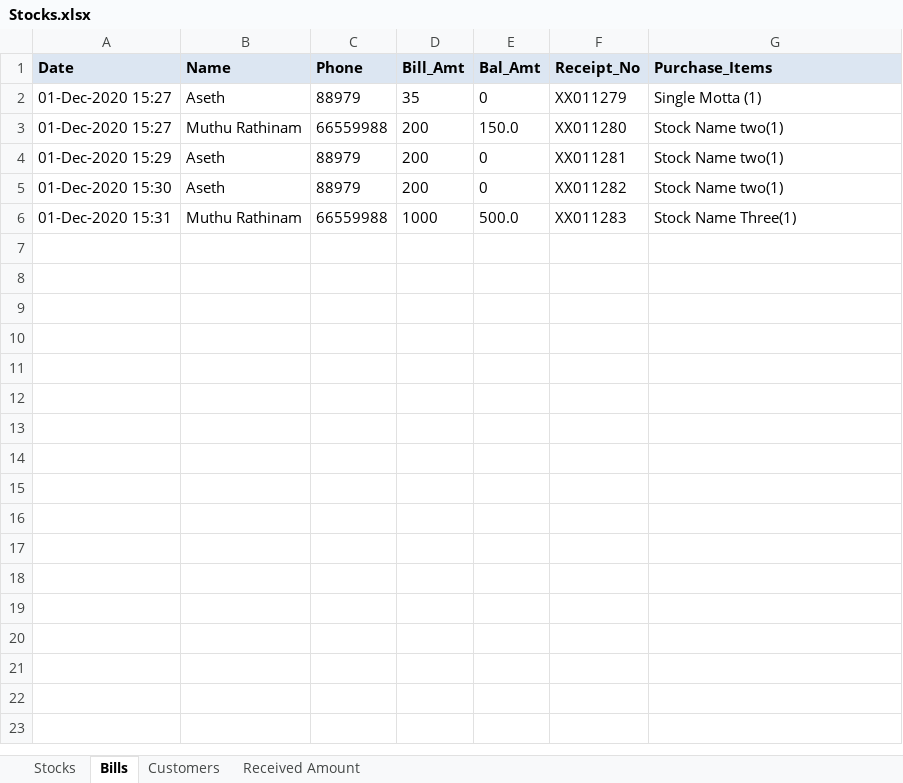
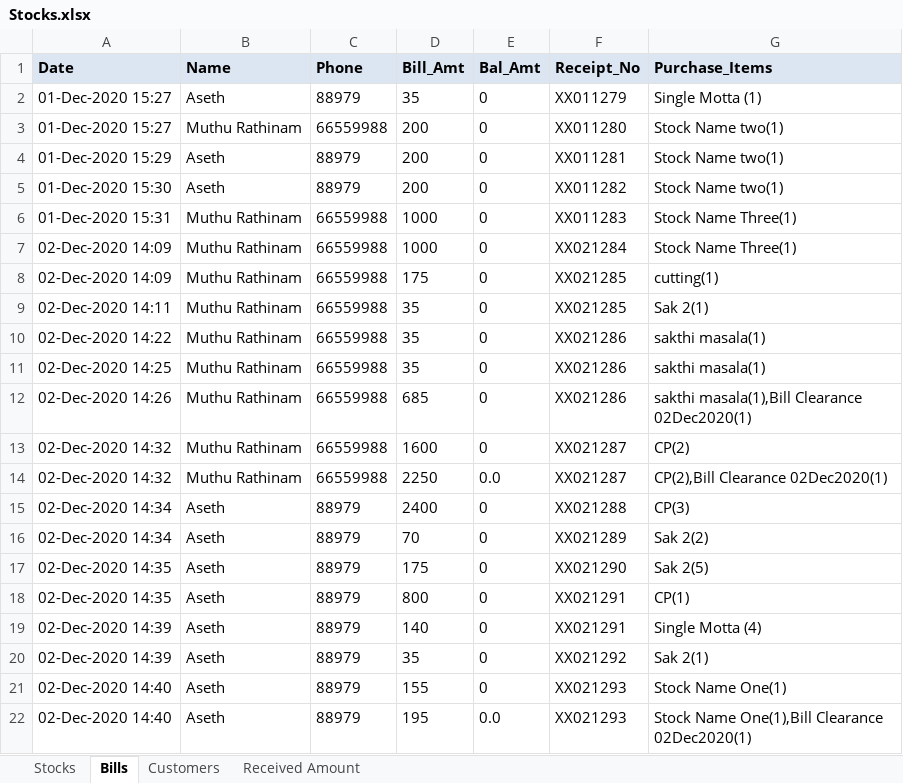
Before and after one commit to javamohd/CogStocks, an Excel workbook: Stocks.xlsx, sheet Bills, drawn as a sheet; values as stored, in another font and other column widths than the file's, no borders; the diff names each change by its address in the sheet, - before the commit and + after, or states it on an @@ line.

```diff
--- a/Stocks.xlsx (sheet Bills)
+++ b/Stocks.xlsx (sheet Bills)
-E3 (Bal_Amt): 150.0
+E3 (Bal_Amt): 0
-E6 (Bal_Amt): 500.0
+E6 (Bal_Amt): 0
+row 7: 02-Dec-2020 14:09 | Muthu Rathinam | 66559988 | 1000 | 0 | XX021284 | Stock Name Three(1)
+row 8: 02-Dec-2020 14:09 | Muthu Rathinam | 66559988 | 175 | 0 | XX021285 | cutting(1)
+row 9: 02-Dec-2020 14:11 | Muthu Rathinam | 66559988 | 35 | 0 | XX021285 | Sak 2(1)
+row 10: 02-Dec-2020 14:22 | Muthu Rathinam | 66559988 | 35 | 0 | XX021286 | sakthi masala(1)
+row 11: 02-Dec-2020 14:25 | Muthu Rathinam | 66559988 | 35 | 0 | XX021286 | sakthi masala(1)
+row 12: 02-Dec-2020 14:26 | Muthu Rathinam | 66559988 | 685 | 0 | XX021286 | sakthi masala(1),Bill Clearance 02Dec2020(1)
+row 13: 02-Dec-2020 14:32 | Muthu Rathinam | 66559988 | 1600 | 0 | XX021287 | CP(2)
+row 14: 02-Dec-2020 14:32 | Muthu Rathinam | 66559988 | 2250 | 0.0 | XX021287 | CP(2),Bill Clearance 02Dec2020(1)
+row 15: 02-Dec-2020 14:34 | Aseth | 88979 | 2400 | 0 | XX021288 | CP(3)
+row 16: 02-Dec-2020 14:34 | Aseth | 88979 | 70 | 0 | XX021289 | Sak 2(2)
+row 17: 02-Dec-2020 14:35 | Aseth | 88979 | 175 | 0 | XX021290 | Sak 2(5)
+row 18: 02-Dec-2020 14:35 | Aseth | 88979 | 800 | 0 | XX021291 | CP(1)
+row 19: 02-Dec-2020 14:39 | Aseth | 88979 | 140 | 0 | XX021291 | Single Motta (4)
+row 20: 02-Dec-2020 14:39 | Aseth | 88979 | 35 | 0 | XX021292 | Sak 2(1)
+row 21: 02-Dec-2020 14:40 | Aseth | 88979 | 155 | 0 | XX021293 | Stock Name One(1)
+row 22: 02-Dec-2020 14:40 | Aseth | 88979 | 195 | 0.0 | XX021293 | Stock Name One(1),Bill Clearance 02Dec2020(1)
```
Also changed, not shown: sheet Stocks, 4 other files.
